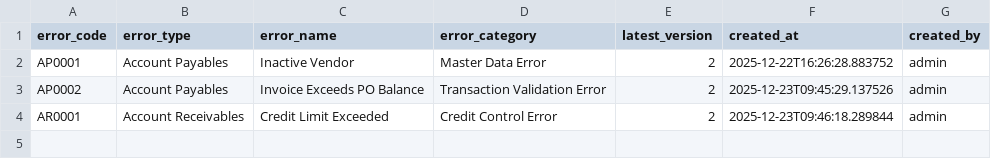
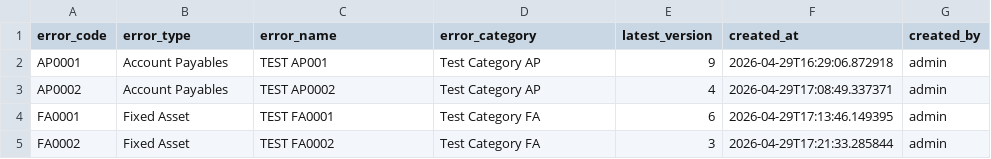
Before and after one commit to JinnOppa/ITS-Issue-Documentation, a CSV file: data/documentation.csv, drawn as a sheet.

```diff
--- a/data/documentation.csv
+++ b/data/documentation.csv
@@ -1,4 +1,5 @@
 error_code,error_type,error_name,error_category,latest_version,created_at,created_by
-AP0001,Account Payables,Inactive Vendor,Master Data Error,2,2025-12-22T16:26:28.883752,admin
-AP0002,Account Payables,Invoice Exceeds PO Balance,Transaction Validation Error,2,2025-12-23T09:45:29.137526,admin
-AR0001,Account Receivables,Credit Limit Exceeded,Credit Control Error,2,2025-12-23T09:46:18.289844,admin
+AP0001,Account Payables,TEST AP001,Test Category AP,9,2026-04-29T16:29:06.872918,admin
+AP0002,Account Payables,TEST AP0002,Test Category AP,4,2026-04-29T17:08:49.337371,admin
+FA0001,Fixed Asset,TEST FA0001,Test Category FA,6,2026-04-29T17:13:46.149395,admin
+FA0002,Fixed Asset,TEST FA0002,Test Category FA,3,2026-04-29T17:21:33.285844,admin
```
Also changed, not shown: 35 other files.
